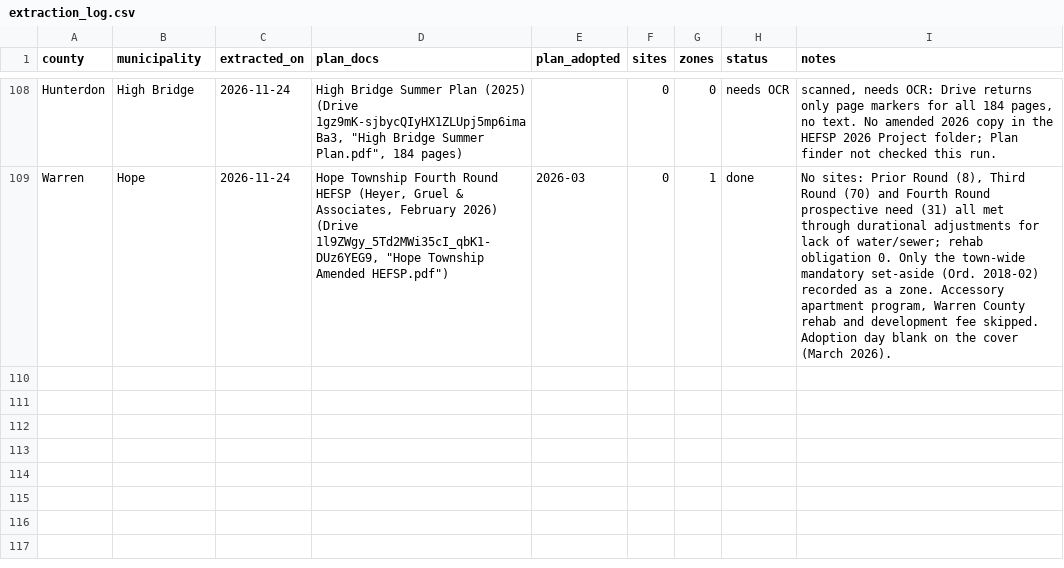
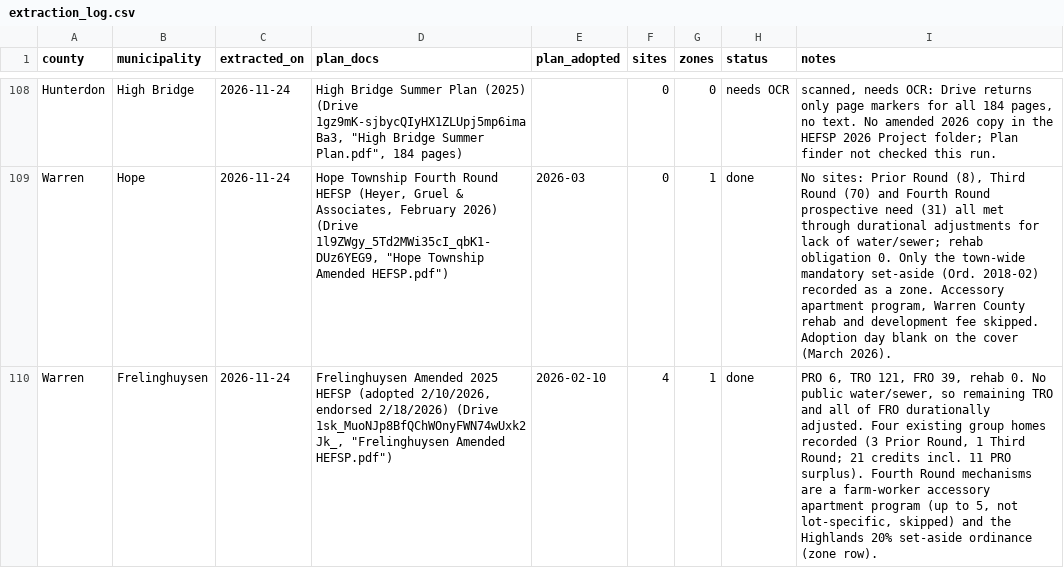
Before and after one commit to nickrogers280-coder/nj-round4-map, a CSV file: data/extraction_log.csv, drawn as a sheet; only a part is shown, gaps mark what is left out; the diff names each change by its address in the sheet, - before the commit and + after, or states it on an @@ line.

```diff
--- a/data/extraction_log.csv
+++ b/data/extraction_log.csv
+row 110: Warren | Frelinghuysen | 2026-11-24 | Frelinghuysen Amended 2025 HEFSP (adopted 2/10/2026, endorsed 2/18/2026) (Drive 1sk_MuoNJp8BfQChWOnyFWN74wUxk2Jk_, "Frelinghuysen Amended HEFSP.pdf") | 2026-02-10 | 4 | 1 | done | PRO 6, TRO 121, FRO 39, rehab 0. No public water/sewer, so remaining TRO and all of FRO durationally adjusted. Four existing group homes recorded (3 Prior Round, 1 Third Round; 21 credits incl. 11 PRO surplus). Fourth Round mechanisms are a farm-worker accessory apartment program (up to 5, not lot-specific, skipped) and the Highlands 20% set-aside ordinance (zone row).
```
Also changed, not shown: data/sites.csv, data/zones.csv.
